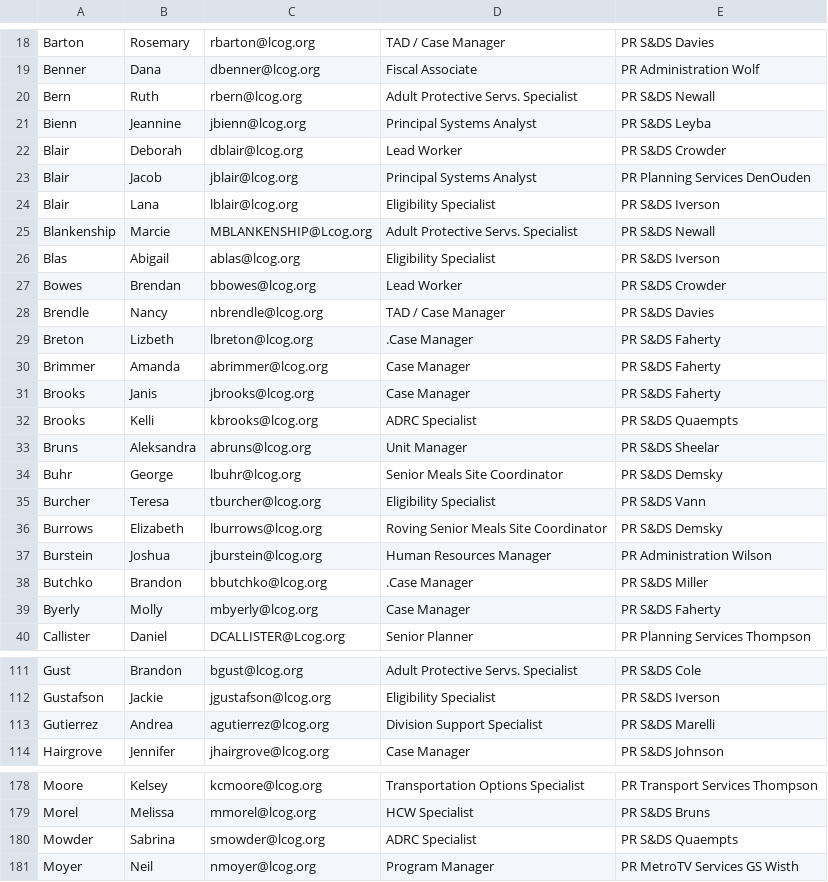
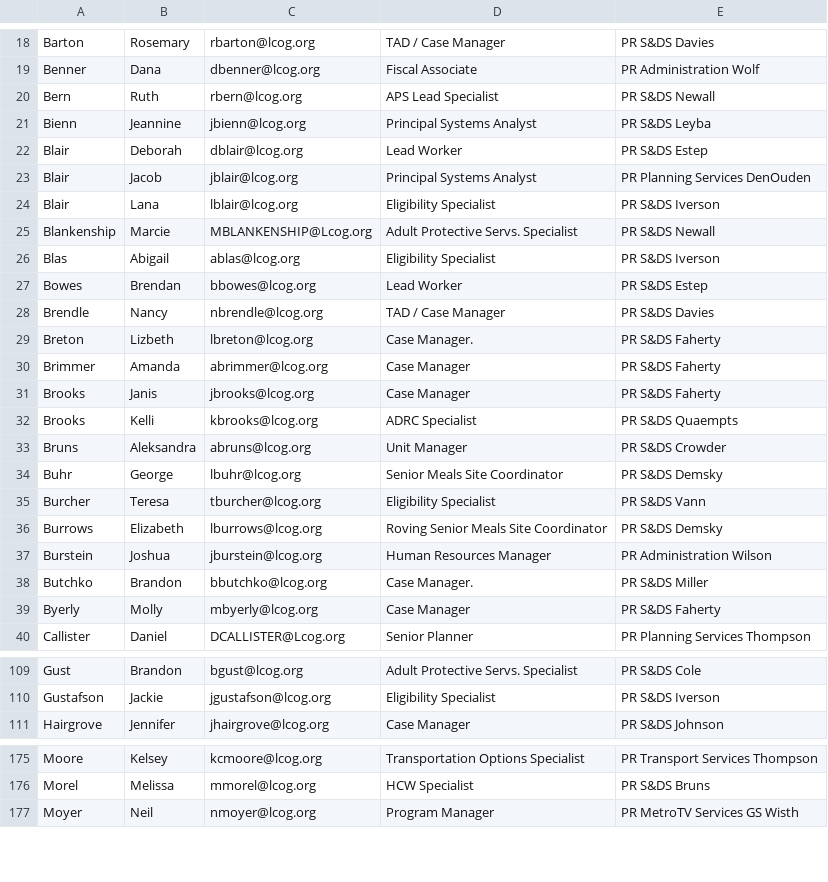
Before and after one commit to danielgregorywilson/lcog-team, a CSV file: people/management/employees.csv, drawn as a sheet; only a part is shown, gaps mark what is left out; the diff covers the shown part only.

```diff
--- a/people/management/employees.csv
+++ b/people/management/employees.csv
@@ -19,5 +19,5 @@ Barton,Rosemary,rbarton@lcog.org,TAD / Case Manager,PR S&DS Davies
 Benner,Dana,dbenner@lcog.org,Fiscal Associate,PR Administration Wolf
-Bern,Ruth,rbern@lcog.org,Adult Protective Servs. Specialist,PR S&DS Newall
+Bern,Ruth,rbern@lcog.org,APS Lead Specialist,PR S&DS Newall
 Bienn,Jeannine,jbienn@lcog.org,Principal Systems Analyst,PR S&DS Leyba
-Blair,Deborah,dblair@lcog.org,Lead Worker,PR S&DS Crowder
+Blair,Deborah,dblair@lcog.org,Lead Worker,PR S&DS Estep
 Blair,Jacob,jblair@lcog.org,Principal Systems Analyst,PR Planning Services DenOuden
@@ -26,5 +26,5 @@ Blankenship,Marcie,MBLANKENSHIP@Lcog.org,Adult Protective Servs. Specialist,PR S
 Blas,Abigail,ablas@lcog.org,Eligibility Specialist,PR S&DS Iverson
-Bowes,Brendan,bbowes@lcog.org,Lead Worker,PR S&DS Crowder
+Bowes,Brendan,bbowes@lcog.org,Lead Worker,PR S&DS Estep
 Brendle,Nancy,nbrendle@lcog.org,TAD / Case Manager,PR S&DS Davies
-Breton,Lizbeth,lbreton@lcog.org,.Case Manager,PR S&DS Faherty
+Breton,Lizbeth,lbreton@lcog.org,Case Manager.,PR S&DS Faherty
 Brimmer,Amanda,abrimmer@lcog.org,Case Manager,PR S&DS Faherty
@@ -32,3 +32,3 @@ Brooks,Janis,jbrooks@lcog.org,Case Manager,PR S&DS Faherty
 Brooks,Kelli,kbrooks@lcog.org,ADRC Specialist,PR S&DS Quaempts
-Bruns,Aleksandra,abruns@lcog.org,Unit Manager,PR S&DS Sheelar
+Bruns,Aleksandra,abruns@lcog.org,Unit Manager,PR S&DS Crowder
 Buhr,George,lbuhr@lcog.org,Senior Meals Site Coordinator,PR S&DS Demsky
@@ -37,3 +37,3 @@ Burrows,Elizabeth,lburrows@lcog.org,Roving Senior Meals Site Coordinator,PR S&DS
 Burstein,Joshua,jburstein@lcog.org,Human Resources Manager,PR Administration Wilson
-Butchko,Brandon,bbutchko@lcog.org,.Case Manager,PR S&DS Miller
+Butchko,Brandon,bbutchko@lcog.org,Case Manager.,PR S&DS Miller
 Byerly,Molly,mbyerly@lcog.org,Case Manager,PR S&DS Faherty
@@ -112,3 +110,2 @@ Gust,Brandon,bgust@lcog.org,Adult Protective Servs. Specialist,PR S&DS Cole
 Gustafson,Jackie,jgustafson@lcog.org,Eligibility Specialist,PR S&DS Iverson
-Gutierrez,Andrea,agutierrez@lcog.org,Division Support Specialist,PR S&DS Marelli
 Hairgrove,Jennifer,jhairgrove@lcog.org,Case Manager,PR S&DS Johnson
@@ -179,3 +176,2 @@ Moore,Kelsey,kcmoore@lcog.org,Transportation Options Specialist,PR Transport Ser
 Morel,Melissa,mmorel@lcog.org,HCW Specialist,PR S&DS Bruns
-Mowder,Sabrina,smowder@lcog.org,ADRC Specialist,PR S&DS Quaempts
 Moyer,Neil,nmoyer@lcog.org,Program Manager,PR MetroTV Services GS Wisth
```
Also changed, not shown: 3 added rows, 4 removed rows and 23 edited cells elsewhere in this file, people/management/reviews.csv.
